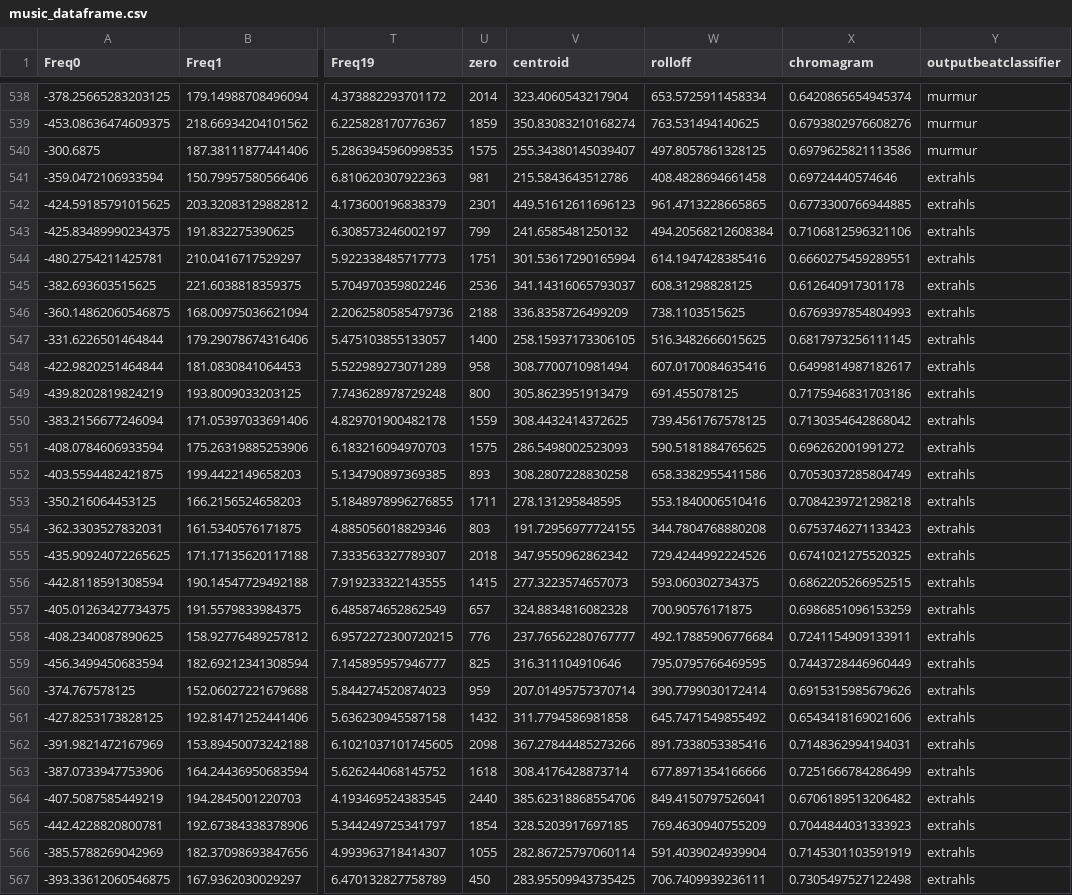
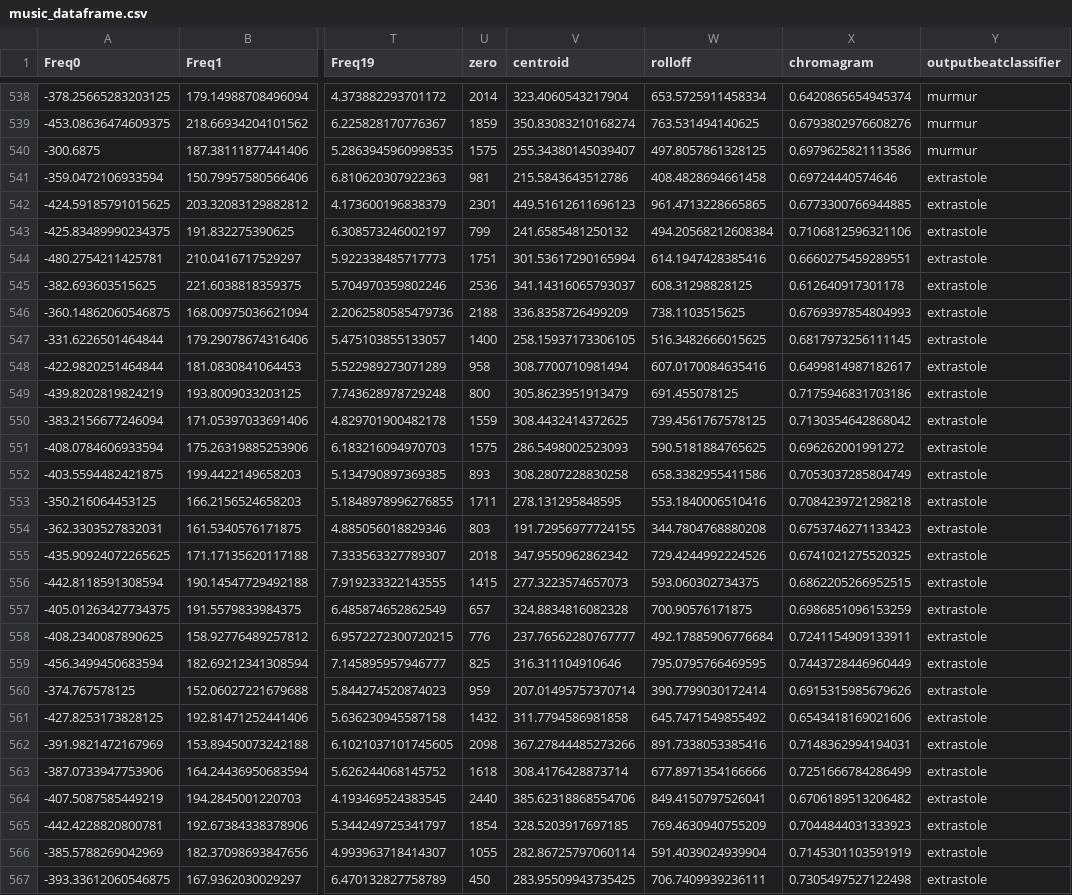
Before and after one commit to VijitSingh97/heartbeat-classifier, a CSV file: music_dataframe.csv, drawn as a sheet; only a part is shown, gaps mark what is left out; the diff covers the shown part only; the diff names each change by its address in the sheet, - before the commit and + after, or states it on an @@ line.

```diff
--- a/music_dataframe.csv
+++ b/music_dataframe.csv
-Y541:Y567 (outputbeatclassifier): extrahls
+Y541:Y567 (outputbeatclassifier): extrastole
```
Also changed, not shown: 38 edited cells elsewhere in this file, 3 other files.
